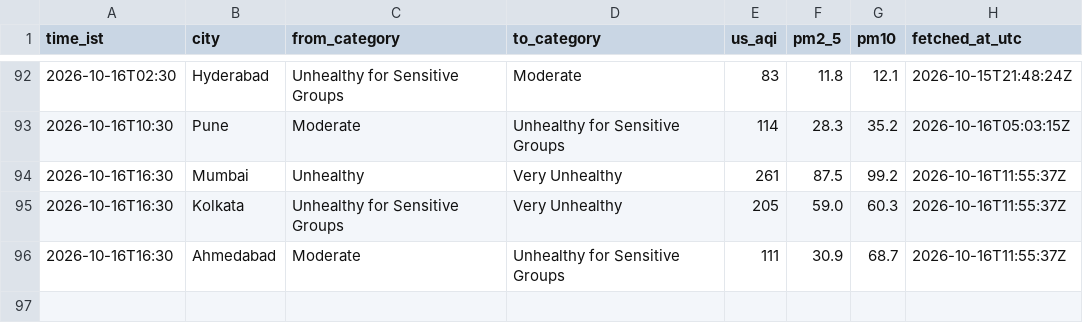
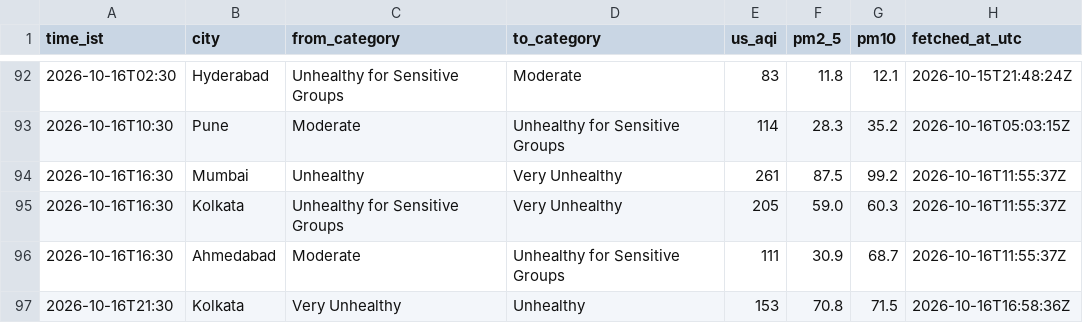
Before and after one commit to Georgian-86/india-aqi-tracker, a CSV file: data/aqi_events.csv, drawn as a sheet; only a part is shown, gaps mark what is left out; the diff names each change by its address in the sheet, - before the commit and + after, or states it on an @@ line.

Commit message:
data: AQI change 2026-10-16 21:30 IST: Kolkata → Unhealthy

```diff
--- a/data/aqi_events.csv
+++ b/data/aqi_events.csv
+row 97: 2026-10-16T21:30 | Kolkata | Very Unhealthy | Unhealthy | 153 | 70.8 | 71.5 | 2026-10-16T16:58:36Z
```
